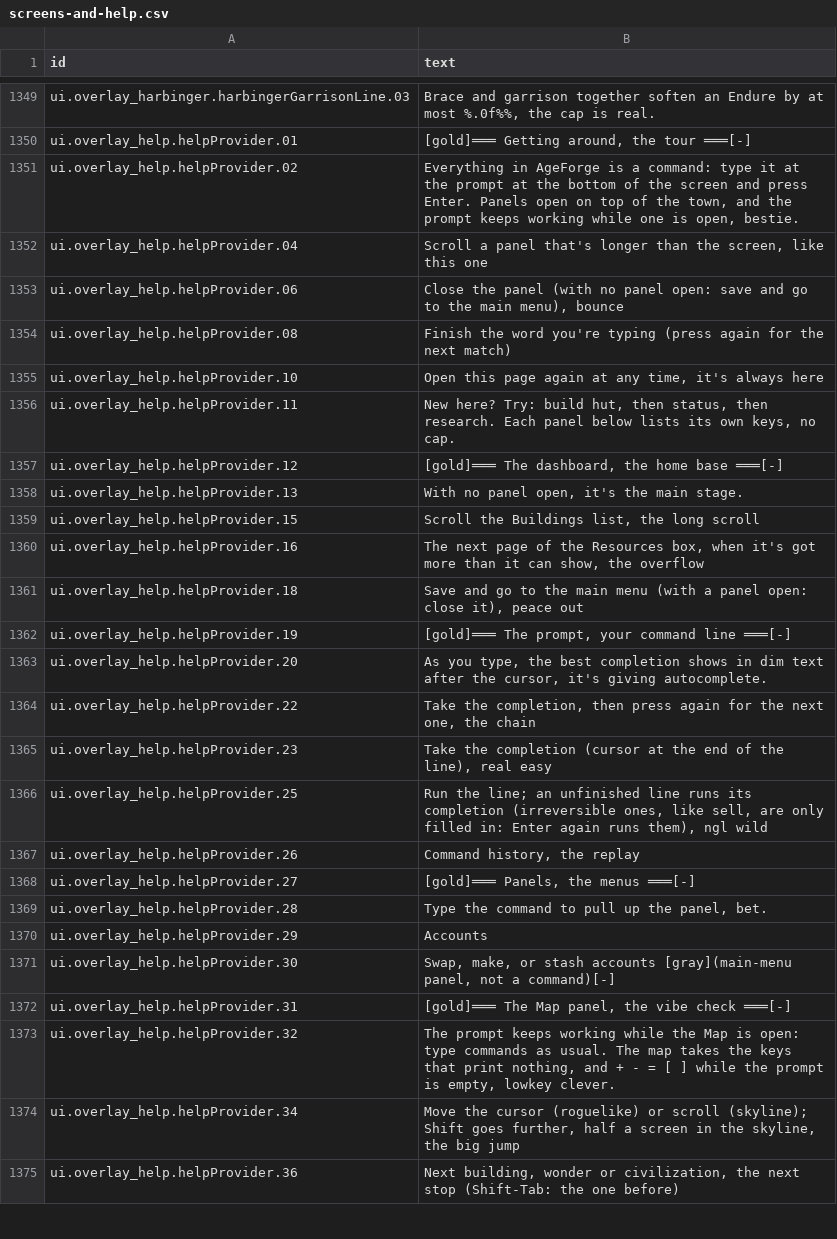
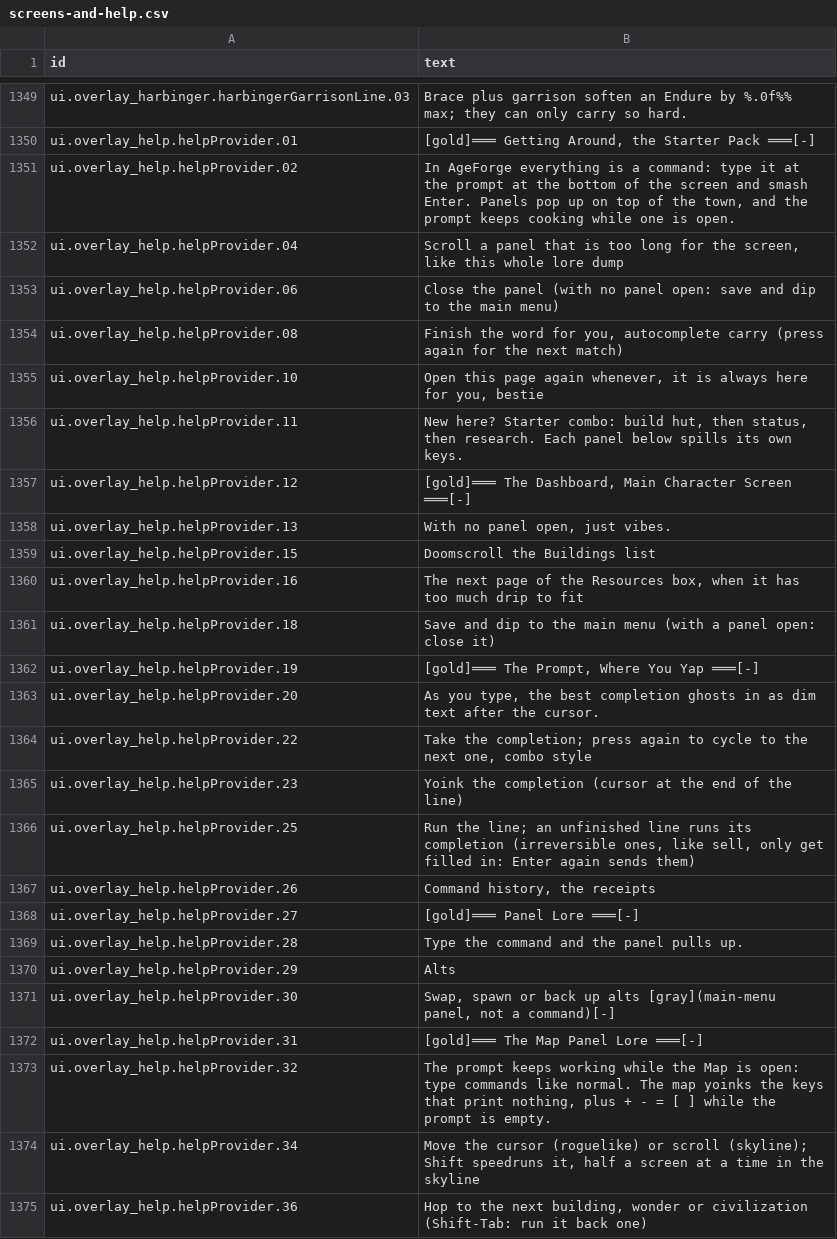
Before and after one commit to espresso20/ageforge, a CSV file: words/vibe/screens-and-help.csv, drawn as a sheet; only a part is shown, gaps mark what is left out; the diff covers the shown part only; the diff names each change by its address in the sheet, - before the commit and + after, or states it on an @@ line.

Commit message:
feat(vibemode): rewrite screens-and-help, rows 1321-1440

```diff
--- a/words/vibe/screens-and-help.csv
+++ b/words/vibe/screens-and-help.csv
-B1349 (text): Brace and garrison together soften an Endure by at most %.0f%%, the cap is real.
+B1349 (text): Brace plus garrison soften an Endure by %.0f%% max; they can only carry so hard.
-B1350 (text): [gold]═══ Getting around, the tour ═══[-]
+B1350 (text): [gold]═══ Getting Around, the Starter Pack ═══[-]
-B1351 (text): Everything in AgeForge is a command: type it at the prompt at the bottom of the screen and press Enter. Panels open on top of the town, and the prompt keeps working while one is open, bestie.
+B1351 (text): In AgeForge everything is a command: type it at the prompt at the bottom of the screen and smash Enter. Panels pop up on top of the town, and the prompt keeps cooking while one is open.
-B1352 (text): …a panel that's longer than the screen, like this one
+B1352 (text): …a panel that is too long for the screen, like this whole lore dump
-B1353 (text): …save and go to the main menu), bounce
+B1353 (text): …save and dip to the main menu)
-B1354 (text): …the word you're typing (press again…
+B1354 (text): …the word for you, autocomplete carry (press again…
-B1355 (text): …page again at any time, it's always here
+B1355 (text): …page again whenever, it is always here for you, bestie
-B1356 (text): New here? Try: build hut, then status, then research. Each panel below lists its own keys, no cap.
+B1356 (text): New here? Starter combo: build hut, then status, then research. Each panel below spills its own keys.
-B1357 (text): [gold]═══ The dashboard, the home base ═══[-]
+B1357 (text): [gold]═══ The Dashboard, Main Character Screen ═══[-]
-B1358 (text): With no panel open, it's the main stage.
+B1358 (text): With no panel open, just vibes.
-B1359 (text): Scroll the Buildings list, the long scroll
+B1359 (text): Doomscroll the Buildings list
-B1360 (text): …box, when it's got more than it can show, the overflow
+B1360 (text): …box, when it has too much drip to fit
-B1361 (text): Save and go to the main menu (with a panel open: close it), peace out
+B1361 (text): Save and dip to the main menu (with a panel open: close it)
-B1362 (text): [gold]═══ The prompt, your command line ═══[-]
+B1362 (text): [gold]═══ The Prompt, Where You Yap ═══[-]
-B1363 (text): …best completion shows in dim text after the cursor, it's giving autocomplete.
+B1363 (text): …best completion ghosts in as dim text after the cursor.
-B1364 (text): Take the completion, then press again for the next one, the chain
+B1364 (text): Take the completion; press again to cycle to the next one, combo style
-B1365 (text): Take the completion (cursor at the end of the line), real easy
+B1365 (text): Yoink the completion (cursor at the end of the line)
-B1366 (text): …like sell, are only filled in: Enter again runs them), ngl wild
+B1366 (text): …like sell, only get filled in: Enter again sends them)
-B1367 (text): Command history, the replay
+B1367 (text): Command history, the receipts
-B1368 (text): [gold]═══ Panels, the menus ═══[-]
+B1368 (text): [gold]═══ Panel Lore ═══[-]
-B1369 (text): Type the command to pull up the panel, bet.
+B1369 (text): Type the command and the panel pulls up.
-B1370 (text): Accounts
+B1370 (text): Alts
-B1371 (text): Swap, make, or stash accounts [gray](main-menu panel,…
+B1371 (text): Swap, spawn or back up alts [gray](main-menu panel,…
-B1372 (text): [gold]═══ The Map panel, the vibe check ═══[-]
+B1372 (text): [gold]═══ The Map Panel Lore ═══[-]
-B1373 (text): …type commands as usual. The map takes the keys that print nothing, and + - = [ ] while the prompt is empty, lowkey clever.
+B1373 (text): …type commands like normal. The map yoinks the keys that print nothing, plus + - = [ ] while the prompt is empty.
-B1374 (text): …(skyline); Shift goes further, half a screen in the skyline, the big jump
+B1374 (text): …(skyline); Shift speedruns it, half a screen at a time in the skyline
-B1375 (text): Next building, wonder or civilization, the next stop (Shift-Tab: the one before)
+B1375 (text): Hop to the next building, wonder or civilization (Shift-Tab: run it back one)
```
Also changed, not shown: 98 edited cells elsewhere in this file.
